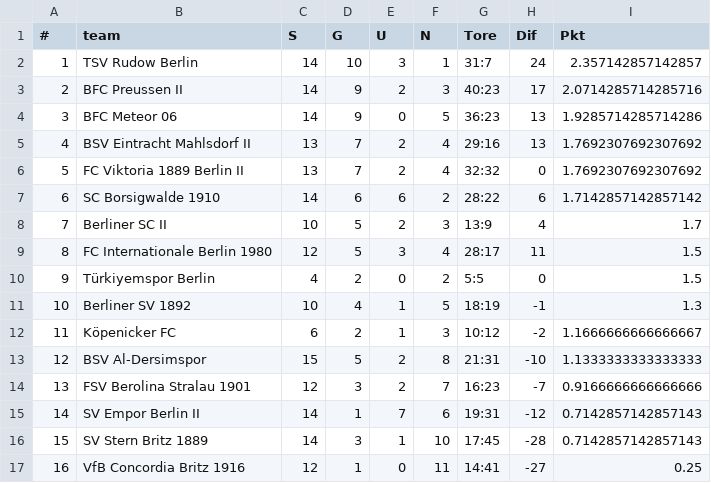
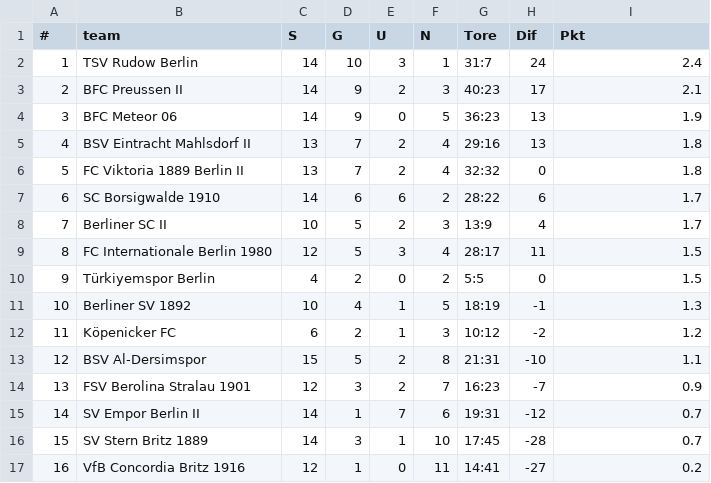
Before and after one commit to mkreuschner/berlinersc-football-analysis.github.io, a CSV file: data/kunstrasentabelle.csv, drawn as a sheet.

```diff
--- a/data/kunstrasentabelle.csv
+++ b/data/kunstrasentabelle.csv
@@ -1,8 +1,8 @@
 #,team,S,G,U,N,Tore,Dif,Pkt
-1,TSV Rudow Berlin,14,10,3,1,31:7,24,2.357142857142857
-2,BFC Preussen II,14,9,2,3,40:23,17,2.0714285714285716
-3,BFC Meteor 06,14,9,0,5,36:23,13,1.9285714285714286
-4,BSV Eintracht Mahlsdorf II,13,7,2,4,29:16,13,1.7692307692307692
-5,FC Viktoria 1889 Berlin II,13,7,2,4,32:32,0,1.7692307692307692
-6,SC Borsigwalde 1910,14,6,6,2,28:22,6,1.7142857142857142
+1,TSV Rudow Berlin,14,10,3,1,31:7,24,2.4
+2,BFC Preussen II,14,9,2,3,40:23,17,2.1
+3,BFC Meteor 06,14,9,0,5,36:23,13,1.9
+4,BSV Eintracht Mahlsdorf II,13,7,2,4,29:16,13,1.8
+5,FC Viktoria 1889 Berlin II,13,7,2,4,32:32,0,1.8
+6,SC Borsigwalde 1910,14,6,6,2,28:22,6,1.7
 7,Berliner SC II,10,5,2,3,13:9,4,1.7
@@ -11,7 +11,7 @@
 10,Berliner SV 1892,10,4,1,5,18:19,-1,1.3
-11,Köpenicker FC,6,2,1,3,10:12,-2,1.1666666666666667
-12,BSV Al-Dersimspor,15,5,2,8,21:31,-10,1.1333333333333333
-13,FSV Berolina Stralau 1901,12,3,2,7,16:23,-7,0.9166666666666666
-14,SV Empor Berlin II,14,1,7,6,19:31,-12,0.7142857142857143
-15,SV Stern Britz 1889,14,3,1,10,17:45,-28,0.7142857142857143
-16,VfB Concordia Britz 1916,12,1,0,11,14:41,-27,0.25
+11,Köpenicker FC,6,2,1,3,10:12,-2,1.2
+12,BSV Al-Dersimspor,15,5,2,8,21:31,-10,1.1
+13,FSV Berolina Stralau 1901,12,3,2,7,16:23,-7,0.9
+14,SV Empor Berlin II,14,1,7,6,19:31,-12,0.7
+15,SV Stern Britz 1889,14,3,1,10,17:45,-28,0.7
+16,VfB Concordia Britz 1916,12,1,0,11,14:41,-27,0.2
```
Also changed, not shown: data/kleinkunstrasentabelle.csv, data/rasentabelle.csv.
